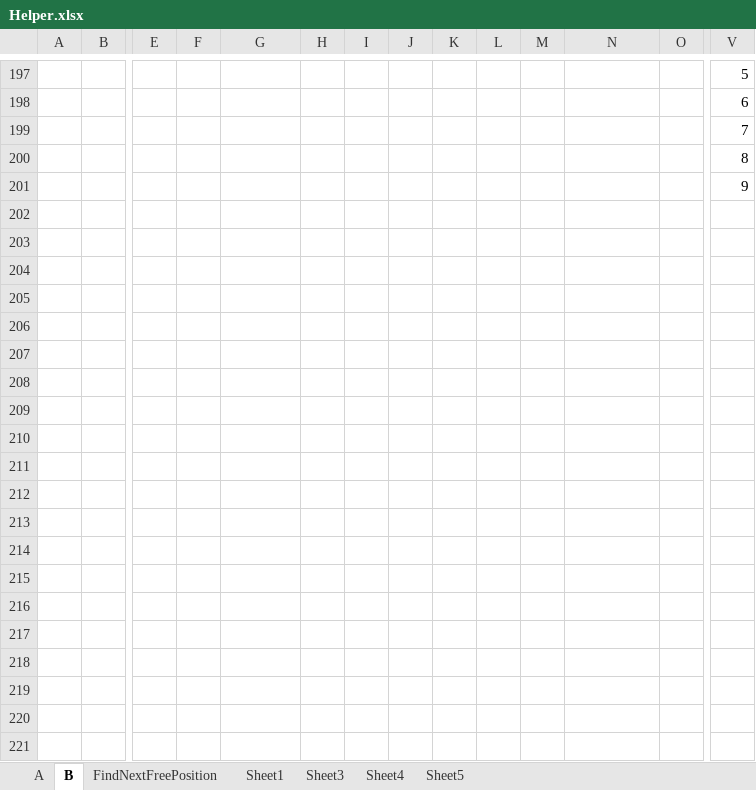
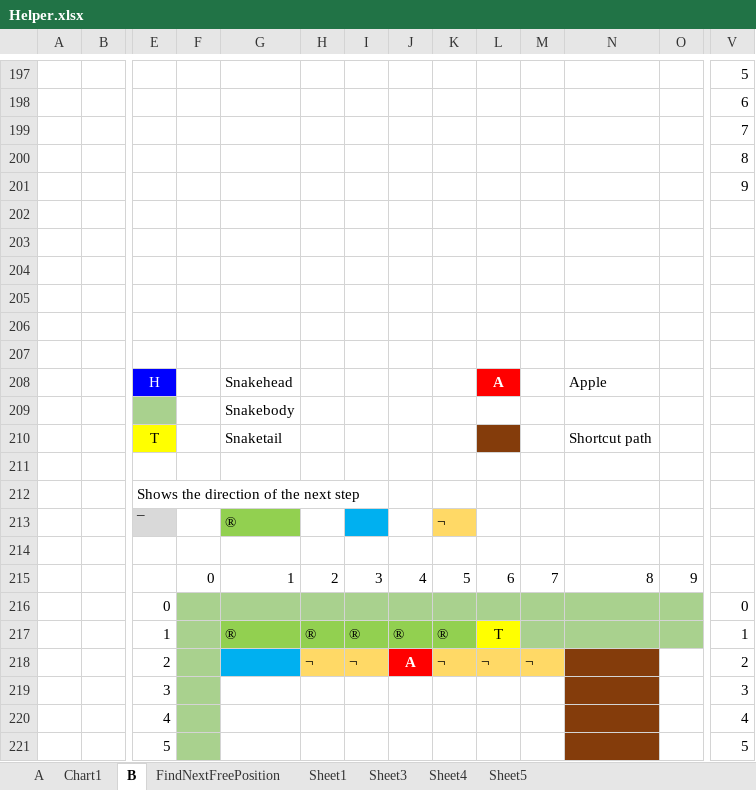
Before and after one commit to UweR70/Hamiltonian-Cylce-Snake, an Excel workbook: Snake/Documents/Helper.xlsx, sheet B, drawn as a sheet; only a part is shown, gaps mark what is left out; values as stored, in another font and other column widths than the file's, no borders; charts and pictures not drawn; rows hold the shown columns only; the diff covers the shown part only; the diff names each change by its address in the sheet, - before the commit and + after, or states it on an @@ line.

Commit message:
Code cleaning. Fixing typos, etc.

```diff
--- a/Snake/Documents/Helper.xlsx (sheet B)
+++ b/Snake/Documents/Helper.xlsx (sheet B)
+sheet tab: Chart1
+row 202: (empty)
+row 203: (empty)
+row 204: (empty)
+row 205: (empty)
+row 206: (empty)
+row 207: (empty)
+row 208:  |  | H |  | Snakehead |  |  |  |  | A |  | Apple
+row 209:  |  |  |  | Snakebody
+row 210:  |  | T |  | Snaketail |  |  |  |  |  |  | Shortcut path
+row 211: (empty)
+row 212:  |  | Shows the direction of the next step
+row 213:  |  | ¯ |  | ® |  |  |  | ¬
+row 214: (empty)
+row 215:  |  |  | 0 | 1 | 2 | 3 | 4 | 5 | 6 | 7 | 8 | 9
+row 216:  |  | 0 |  |  |  |  |  |  |  |  |  |  | 0
+row 217:  |  | 1 |  | ® | ® | ® | ® | ® | T |  |  |  | 1
+row 218:  |  | 2 |  |  | ¬ | ¬ | A | ¬ | ¬ | ¬ |  |  | 2
+row 219:  |  | 3 |  |  |  |  |  |  |  |  |  |  | 3
+row 220:  |  | 4 |  |  |  |  |  |  |  |  |  |  | 4
+row 221:  |  | 5 |  |  |  |  |  |  |  |  |  |  | 5
```
Also changed, not shown: 121 added rows and cell formats elsewhere in this sheet, sheet A, charts or pictures, 3 other files.
